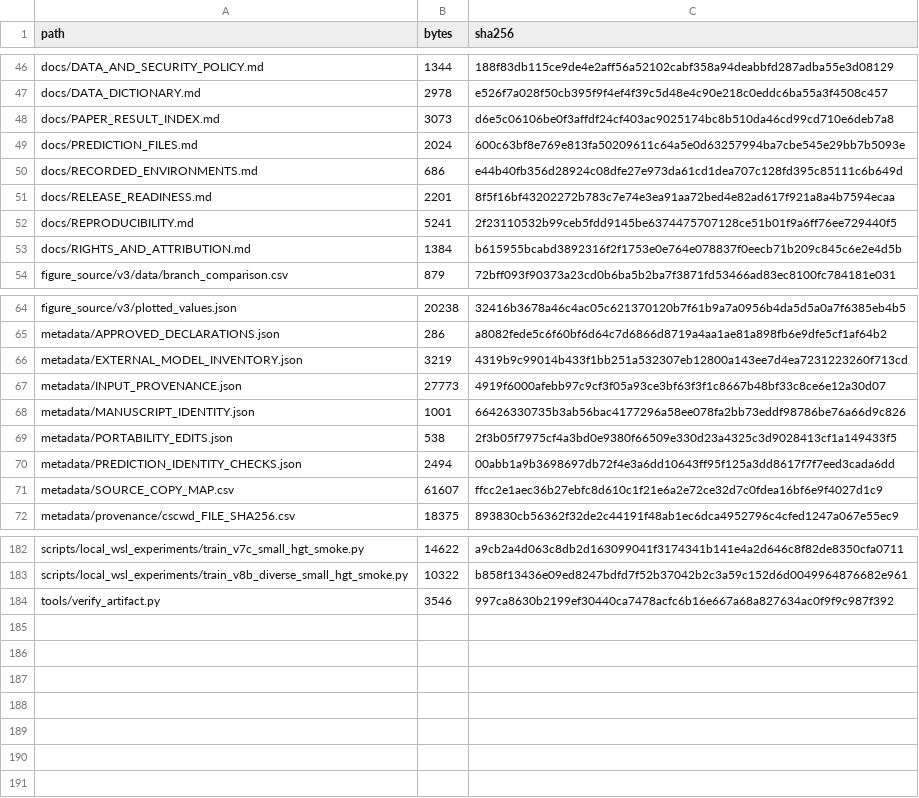
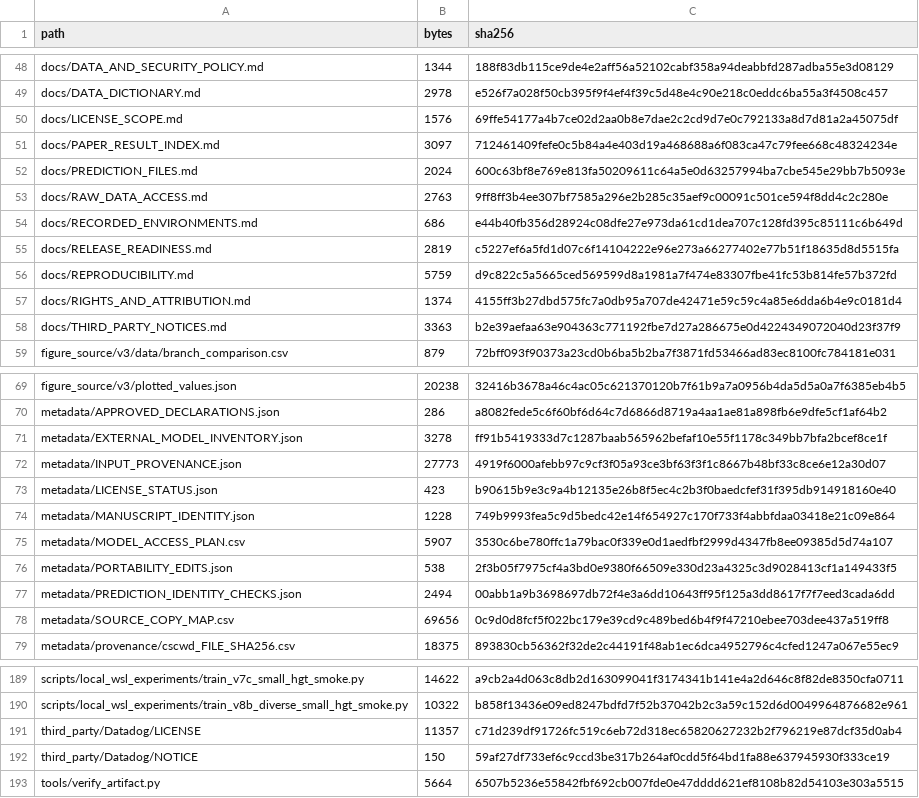
Before and after one commit to snachi9895/PSHGuard-PeerJCS, a CSV file: metadata/FILE_SHA256.csv, drawn as a sheet; only a part is shown, gaps mark what is left out; the diff covers the shown part only.

Commit message:
Apply MIT license and add original-data access index (v2)

```diff
--- a/metadata/FILE_SHA256.csv
+++ b/metadata/FILE_SHA256.csv
@@ -47,8 +49,11 @@ docs/DATA_AND_SECURITY_POLICY.md,1344,188f83db115ce9de4e2aff56a52102cabf358a94de
 docs/DATA_DICTIONARY.md,2978,e526f7a028f50cb395f9f4ef4f39c5d48e4c90e218c0eddc6ba55a3f4508c457
-docs/PAPER_RESULT_INDEX.md,3073,d6e5c06106be0f3affdf24cf403ac9025174bc8b510da46cd99cd710e6deb7a8
+docs/LICENSE_SCOPE.md,1576,69ffe54177a4b7ce02d2aa0b8e7dae2c2cd9d7e0c792133a8d7d81a2a45075df
+docs/PAPER_RESULT_INDEX.md,3097,712461409fefe0c5b84a4e403d19a468688a6f083ca47c79fee668c48324234e
 docs/PREDICTION_FILES.md,2024,600c63bf8e769e813fa50209611c64a5e0d63257994ba7cbe545e29bb7b5093e
+docs/RAW_DATA_ACCESS.md,2763,9ff8ff3b4ee307bf7585a296e2b285c35aef9c00091c501ce594f8dd4c2c280e
 docs/RECORDED_ENVIRONMENTS.md,686,e44b40fb356d28924c08dfe27e973da61cd1dea707c128fd395c85111c6b649d
-docs/RELEASE_READINESS.md,2201,8f5f16bf43202272b783c7e74e3ea91aa72bed4e82ad617f921a8a4b7594ecaa
-docs/REPRODUCIBILITY.md,5241,2f23110532b99ceb5fdd9145be6374475707128ce51b01f9a6ff76ee729440f5
-docs/RIGHTS_AND_ATTRIBUTION.md,1384,b615955bcabd3892316f2f1753e0e764e078837f0eecb71b209c845c6e2e4d5b
+docs/RELEASE_READINESS.md,2819,c5227ef6a5fd1d07c6f14104222e96e273a66277402e77b51f18635d8d5515fa
+docs/REPRODUCIBILITY.md,5759,d9c822c5a5665ced569599d8a1981a7f474e83307fbe41fc53b814fe57b372fd
+docs/RIGHTS_AND_ATTRIBUTION.md,1374,4155ff3b27dbd575fc7a0db95a707de42471e59c59c4a85e6dda6b4e9c0181d4
+docs/THIRD_PARTY_NOTICES.md,3363,b2e39aefaa63e904363c771192fbe7d27a286675e0d4224349072040d23f37f9
 figure_source/v3/data/branch_comparison.csv,879,72bff093f90373a23cd0b6ba5b2ba7f3871fd53466ad83ec8100fc784181e031
@@ -65,8 +70,10 @@ figure_source/v3/plotted_values.json,20238,32416b3678a46c4ac05c621370120b7f61b9a
 metadata/APPROVED_DECLARATIONS.json,286,a8082fede5c6f60bf6d64c7d6866d8719a4aa1ae81a898fb6e9dfe5cf1af64b2
-metadata/EXTERNAL_MODEL_INVENTORY.json,3219,4319b9c99014b433f1bb251a532307eb12800a143ee7d4ea7231223260f713cd
+metadata/EXTERNAL_MODEL_INVENTORY.json,3278,ff91b5419333d7c1287baab565962befaf10e55f1178c349bb7bfa2bcef8ce1f
 metadata/INPUT_PROVENANCE.json,27773,4919f6000afebb97c9cf3f05a93ce3bf63f3f1c8667b48bf33c8ce6e12a30d07
-metadata/MANUSCRIPT_IDENTITY.json,1001,66426330735b3ab56bac4177296a58ee078fa2bb73eddf98786be76a66d9c826
+metadata/LICENSE_STATUS.json,423,b90615b9e3c9a4b12135e26b8f5ec4c2b3f0baedcfef31f395db914918160e40
+metadata/MANUSCRIPT_IDENTITY.json,1228,749b9993fea5c9d5bedc42e14f654927c170f733f4abbfdaa03418e21c09e864
+metadata/MODEL_ACCESS_PLAN.csv,5907,3530c6be780ffc1a79bac0f339e0d1aedfbf2999d4347fb8ee09385d5d74a107
 metadata/PORTABILITY_EDITS.json,538,2f3b05f7975cf4a3bd0e9380f66509e330d23a4325c3d9028413cf1a149433f5
 metadata/PREDICTION_IDENTITY_CHECKS.json,2494,00abb1a9b3698697db72f4e3a6dd10643ff95f125a3dd8617f7f7eed3cada6dd
-metadata/SOURCE_COPY_MAP.csv,61607,ffcc2e1aec36b27ebfc8d610c1f21e6a2e72ce32d7c0fdea16bf6e9f4027d1c9
+metadata/SOURCE_COPY_MAP.csv,69656,0c9d0d8fcf5f022bc179e39cd9c489bed6b4f9f47210ebee703dee437a519ff8
 metadata/provenance/cscwd_FILE_SHA256.csv,18375,893830cb56362f32de2c44191f48ab1ec6dca4952796c4cfed1247a067e55ec9
@@ -183,2 +190,4 @@ scripts/local_wsl_experiments/train_v7c_small_hgt_smoke.py,14622,a9cb2a4d063c8db
 scripts/local_wsl_experiments/train_v8b_diverse_small_hgt_smoke.py,10322,b858f13436e09ed8247bdfd7f52b37042b2c3a59c152d6d0049964876682e961
-tools/verify_artifact.py,3546,997ca8630b2199ef30440ca7478acfc6b16e667a68a827634ac0f9f9c987f392
+third_party/Datadog/LICENSE,11357,c71d239df91726fc519c6eb72d318ec65820627232b2f796219e87dcf35d0ab4
+third_party/Datadog/NOTICE,150,59af27df733ef6c9ccd3be317b264af0cdd5f64bd1fa88e637945930f333ce19
+tools/verify_artifact.py,5664,6507b5236e55842fbf692cb007fde0e47dddd621ef8108b82d54103e303a5515
```
Also changed, not shown: 2 added rows and 2 edited cells elsewhere in this file, 18 other files.
